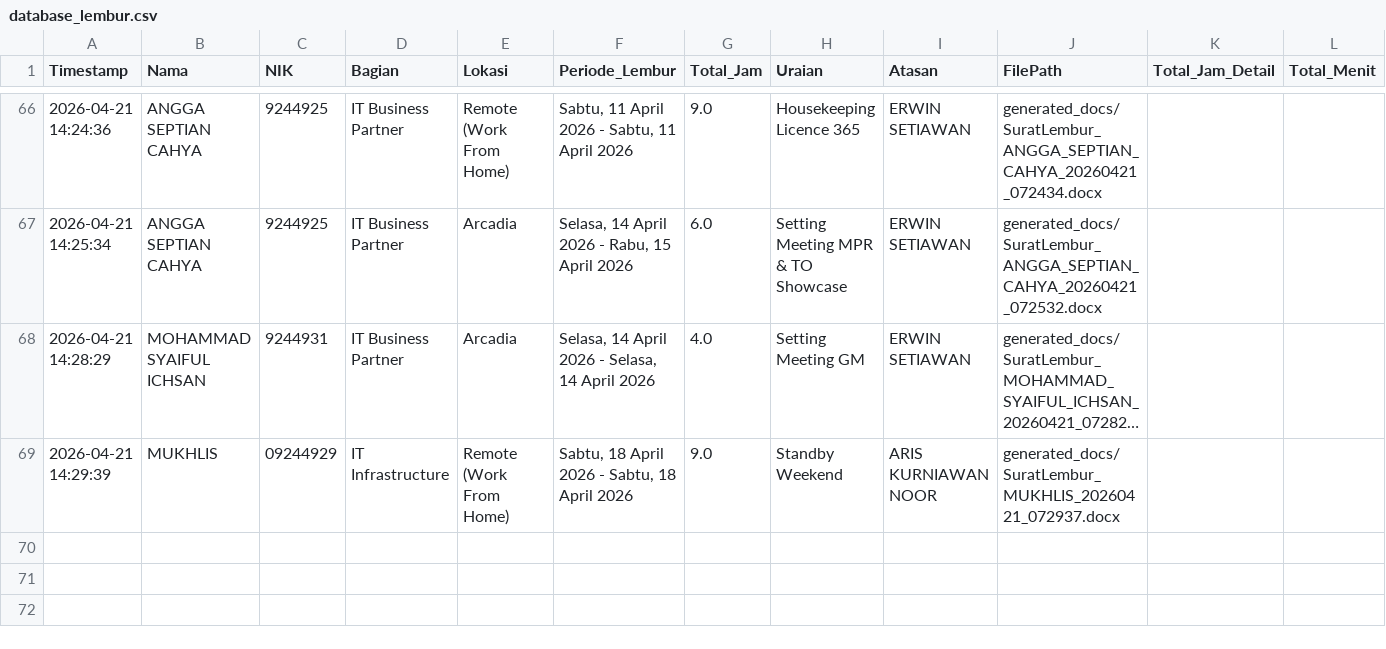
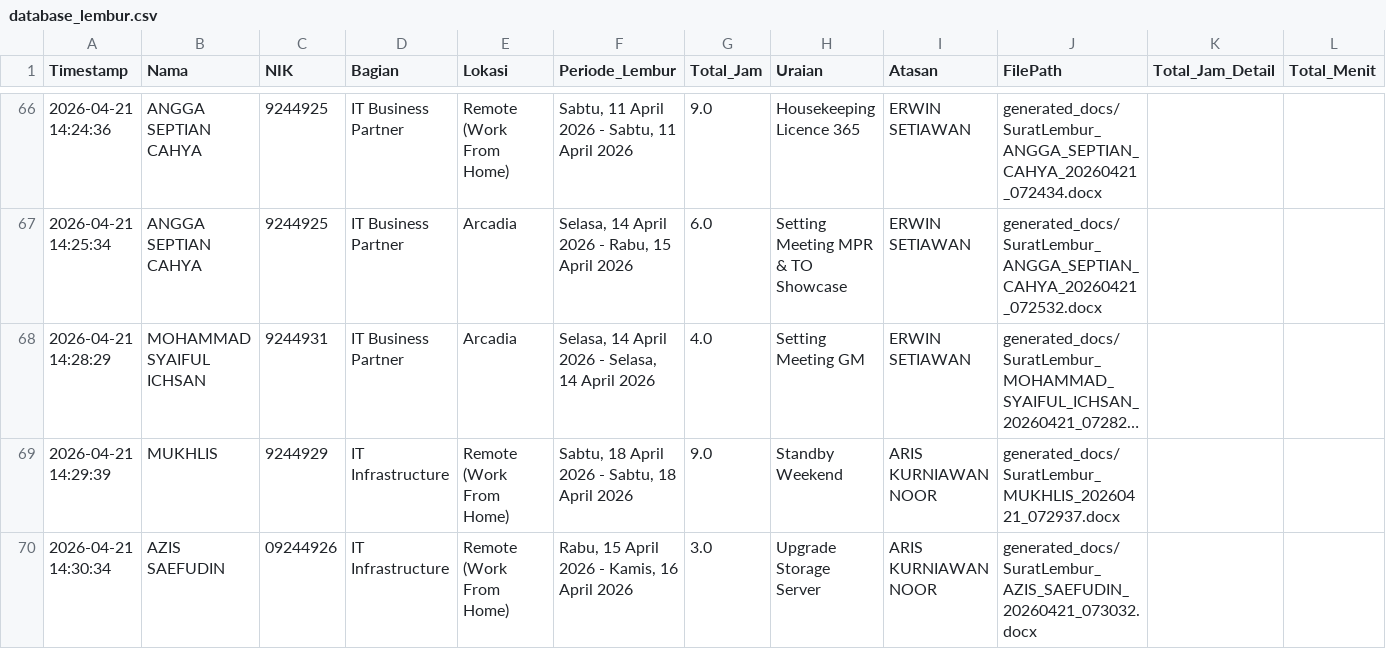
Before and after one commit to anggadevnet/formlemburlmd, a CSV file: database_lembur.csv, drawn as a sheet; only a part is shown, gaps mark what is left out; long unchanged cells end in …; the diff names each change by its address in the sheet, - before the commit and + after, or states it on an @@ line.

Commit message:
Update DB: AZIS SAEFUDIN

```diff
--- a/database_lembur.csv
+++ b/database_lembur.csv
-C69 (NIK): 09244929
+C69 (NIK): 9244929
+row 70: 2026-04-21 14:30:34 | AZIS SAEFUDIN | 09244926 | IT Infrastructure | Remote (Work From Home) | Rabu, 15 April 2026 - Kamis, 16 April 2026 | 3.0 | Upgrade Storage Server | ARIS KURNIAWAN NOOR | generated_docs/SuratLembur_AZIS_SAEFUDIN_20260421_073032.docx
```
